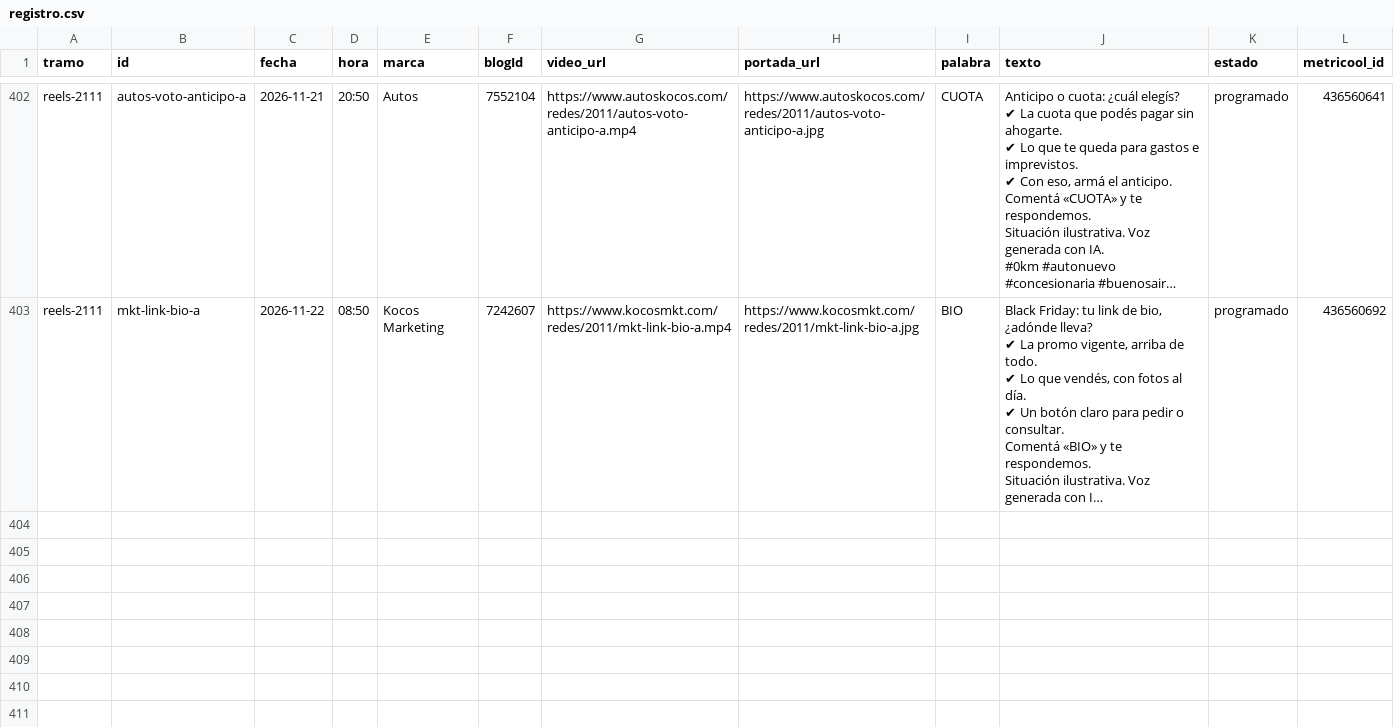
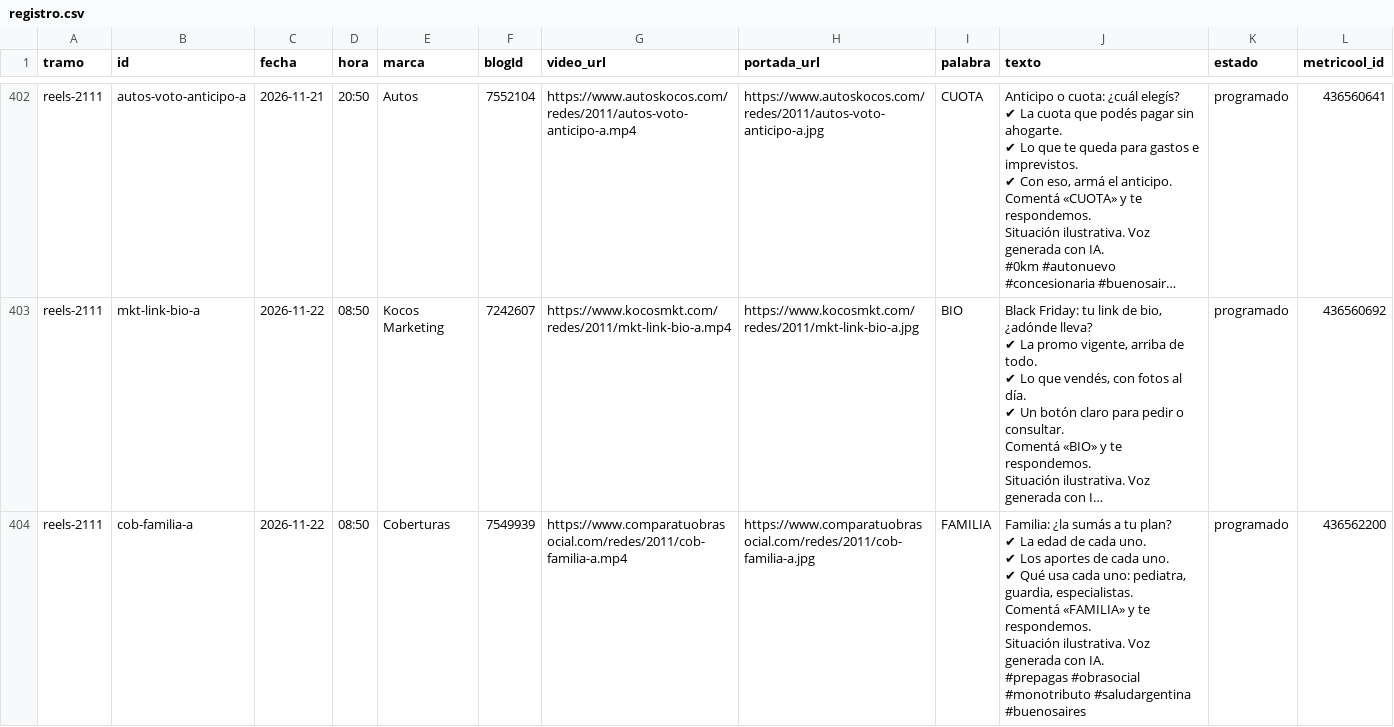
Before and after one commit to EzequielGonz/LEGAL-CRM, a CSV file: docs/redes/produccion-2011/registro.csv, drawn as a sheet; only a part is shown, gaps mark what is left out; long unchanged cells end in …; ↵ is a line break in a cell; the diff covers the shown part only; the diff names each change by its address in the sheet, - before the commit and + after, or states it on an @@ line.

```diff
--- a/docs/redes/produccion-2011/registro.csv
+++ b/docs/redes/produccion-2011/registro.csv
+row 404: reels-2111 | cob-familia-a | 2026-11-22 | 08:50 | Coberturas | 7549939 | https://www.comparatuobrasocial.com/redes/2011/cob-familia-a.mp4 | https://www.comparatuobrasocial.com/redes/2011/cob-familia-a.jpg | FAMILIA | Familia: ¿la sumás a tu plan? ↵ ✔ La edad de cada uno. ↵ ✔ Los aportes de cada uno. ↵ ✔ Qué usa cada uno: pediatra, guardia, especialistas. ↵ Comentá «FAMILIA» y te respondemos. ↵ Situación ilustrativa. Voz generada con IA. ↵ #prepagas #obrasocial #monotributo #saludargentina #buenosaires | programado | 436562200
```
Also changed, not shown: 1 added row elsewhere in this file.
